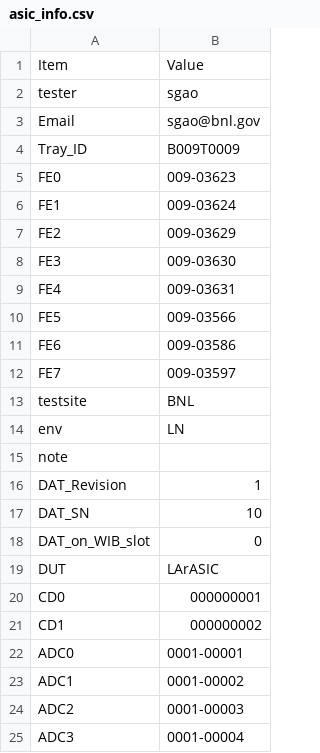
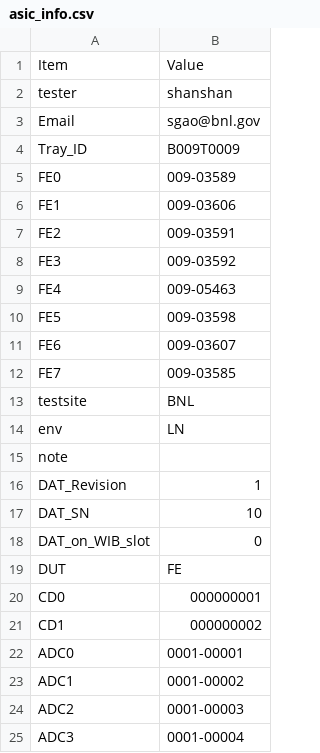
Before and after one commit to sgaobnl/BNL_CE_WIB_SW_QC, a CSV file: asic_info.csv, drawn as a sheet; only a part is shown.

```diff
--- a/asic_info.csv
+++ b/asic_info.csv
@@ -1,13 +1,13 @@
 Item,Value,
-tester,sgao,
+tester,shanshan,
 Email,sgao@bnl.gov,
 Tray_ID,B009T0009,
-FE0,009-03623,
-FE1,009-03624,
-FE2,009-03629,
-FE3,009-03630,
-FE4,009-03631,
-FE5,009-03566,
-FE6,009-03586,
-FE7,009-03597,
+FE0,009-03589,
+FE1,009-03606,
+FE2,009-03591,
+FE3,009-03592,
+FE4,009-05463,
+FE5,009-03598,
+FE6,009-03607,
+FE7,009-03585,
 testsite,BNL,
@@ -18,3 +18,3 @@ DAT_SN,10,
 DAT_on_WIB_slot,0,
-DUT,LArASIC,
+DUT,FE,
 CD0,000000001,
```
Also changed, not shown: readback/asic_info.csv, 4 other files.
